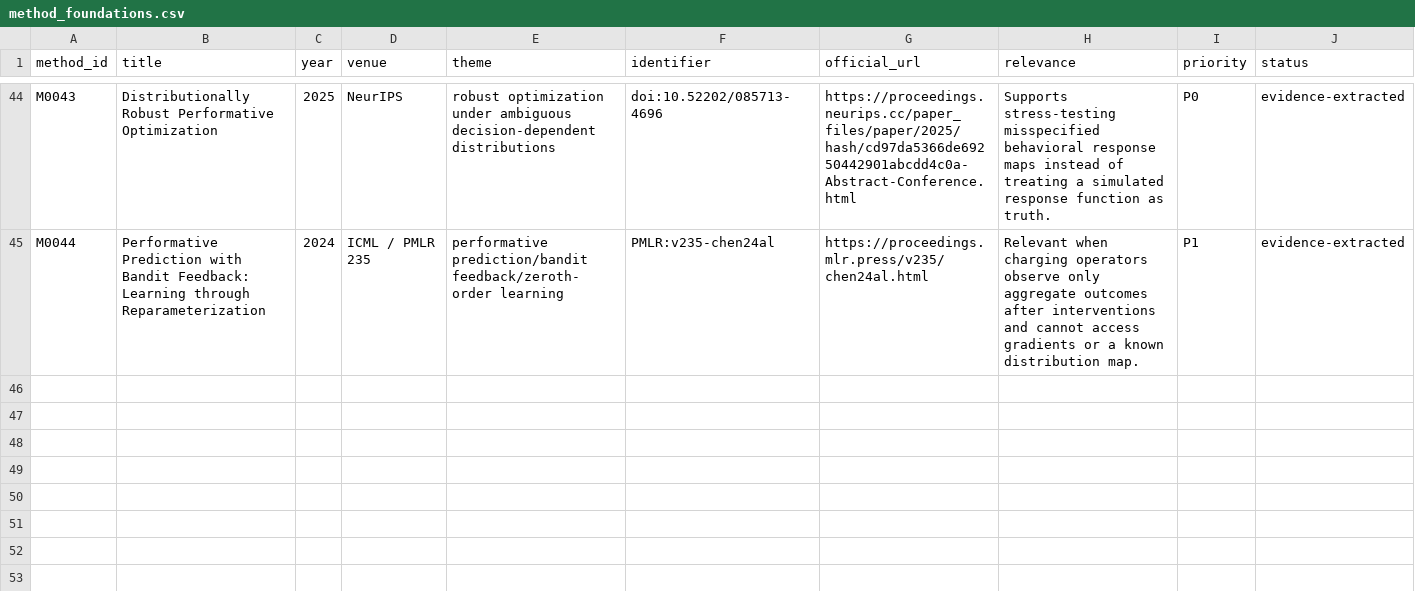
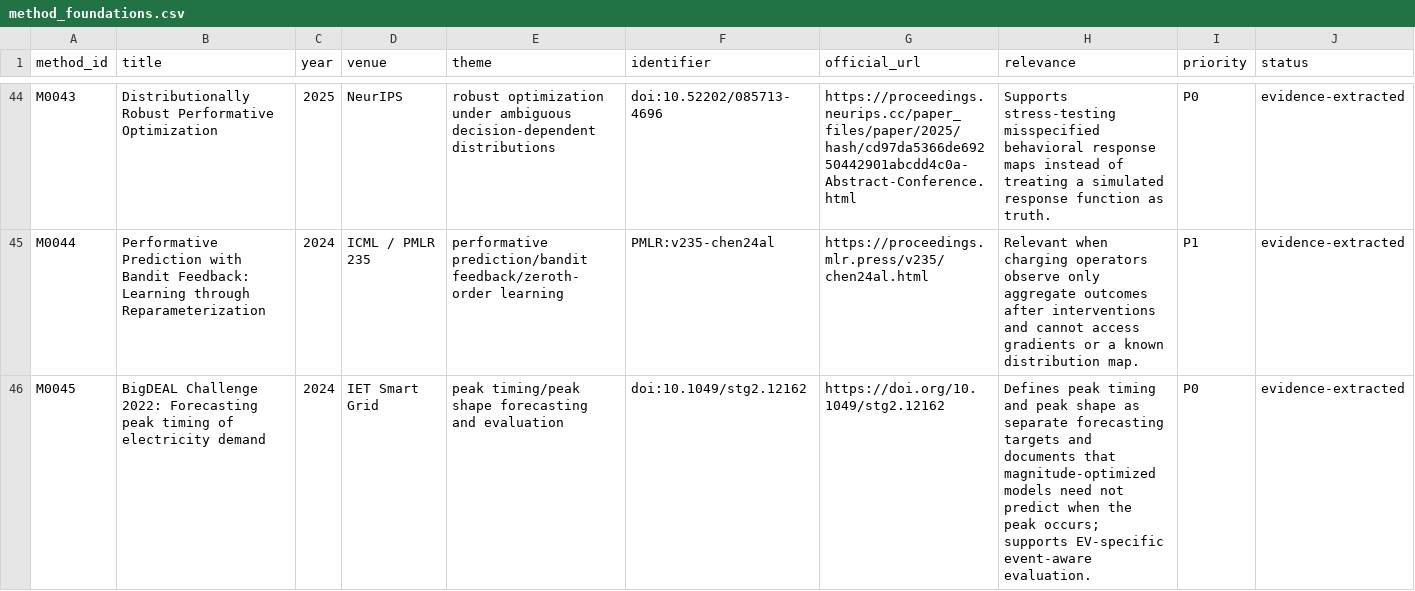
Before and after one commit to Kato814/EV-Charging-Forecasting-Research, a CSV file: literature/method_foundations.csv, drawn as a sheet; only a part is shown, gaps mark what is left out.

```diff
--- a/literature/method_foundations.csv
+++ b/literature/method_foundations.csv
@@ -45 +45,2 @@ M0043,Distributionally Robust Performative Optimization,2025,NeurIPS,robust opti
 M0044,Performative Prediction with Bandit Feedback: Learning through Reparameterization,2024,ICML / PMLR 235,performative prediction/bandit feedback/zeroth-order learning,PMLR:v235-chen24al,https://proceedings.mlr.press/v235/chen24al.html,Relevant when charging operators observe only aggregate outcomes after interventions and cannot access gradients or a known distribution map.,P1,evidence-extracted
+M0045,BigDEAL Challenge 2022: Forecasting peak timing of electricity demand,2024,IET Smart Grid,peak timing/peak shape forecasting and evaluation,doi:10.1049/stg2.12162,https://doi.org/10.1049/stg2.12162,Defines peak timing and peak shape as separate forecasting targets and documents that magnitude-optimized models need not predict when the peak occurs; supports EV-specific event-aware evaluation.,P0,evidence-extracted
```
Also changed, not shown: datasets/dataset_catalog.csv, datasets/field_audit.csv, 43 other files.
